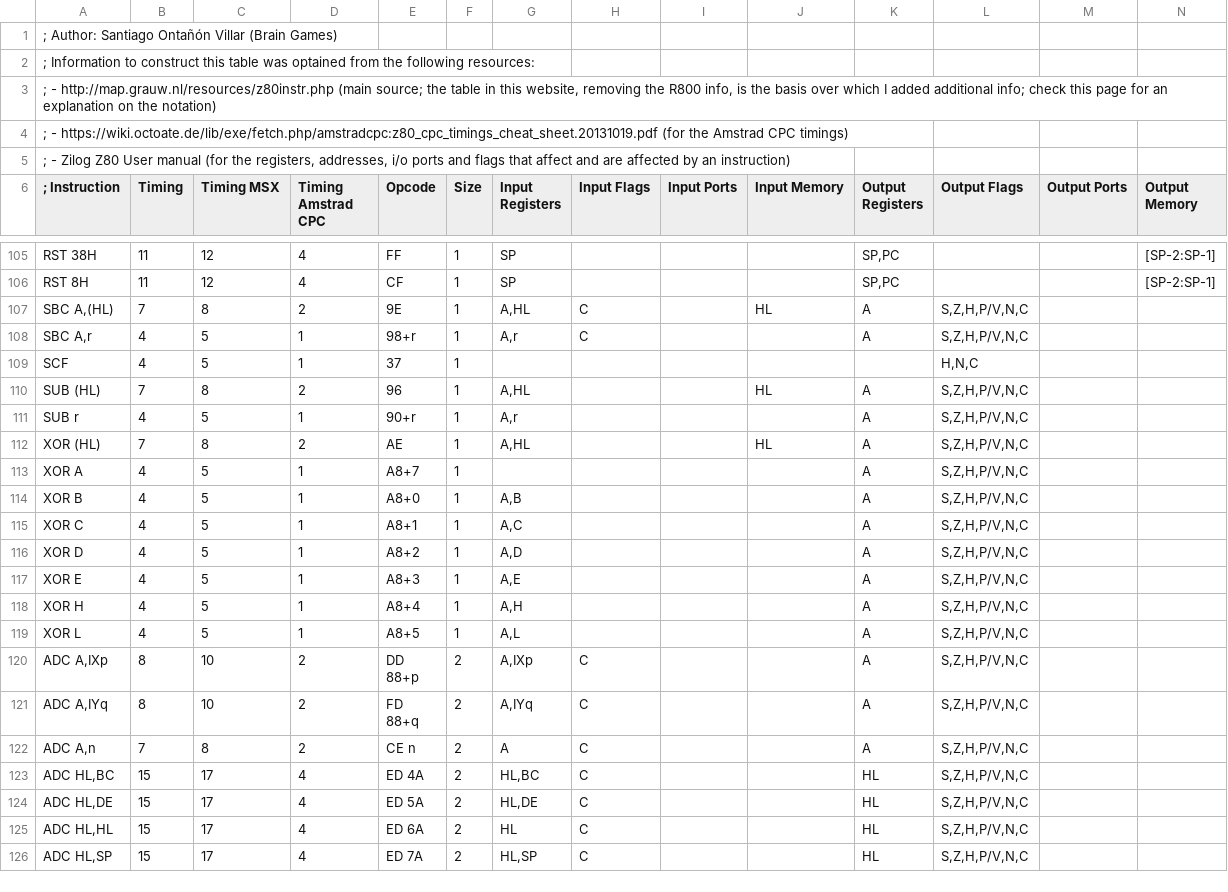
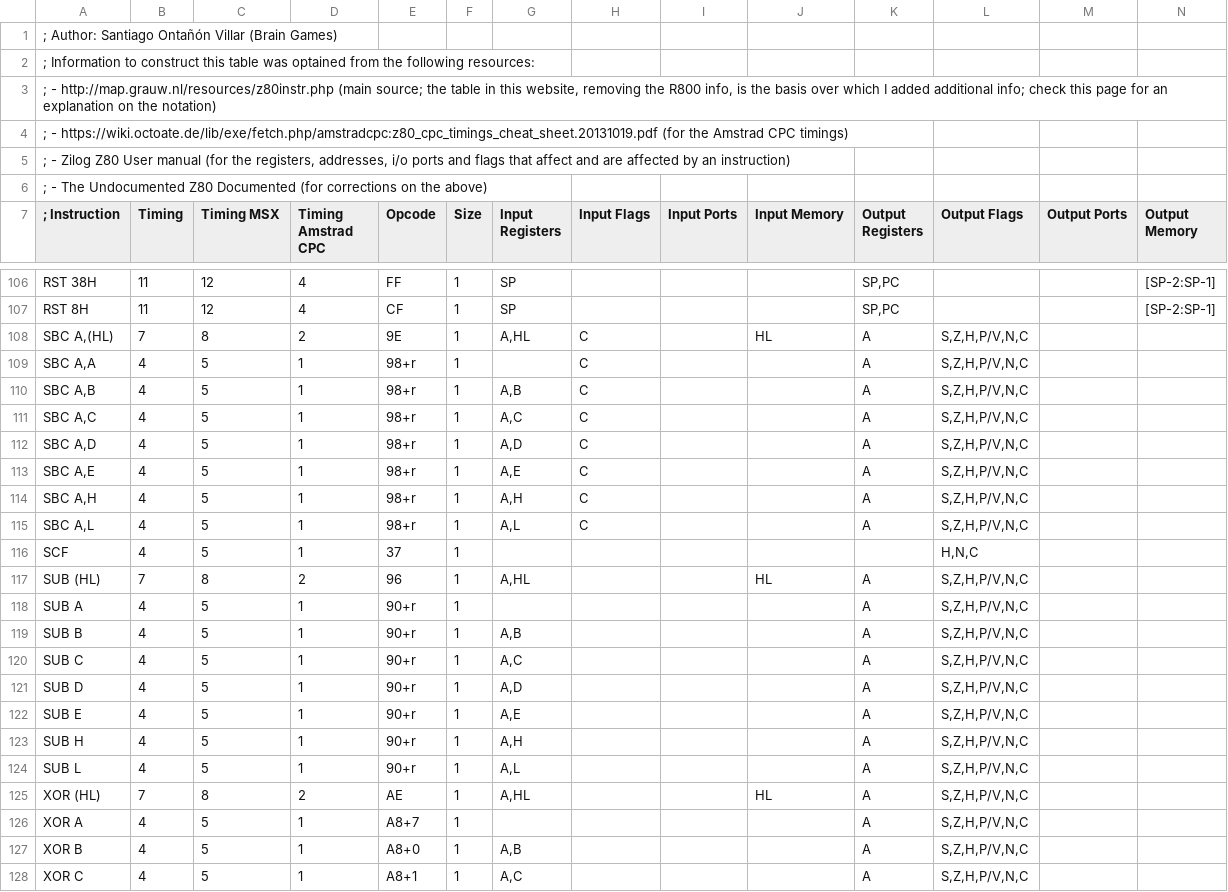
Before and after one commit to santiontanon/mdlz80optimizer, a TSV file: data/z80-instruction-set.tsv, drawn as a sheet; only a part is shown, gaps mark what is left out; the shorter side is filled out with more unchanged rows; the diff covers the shown part only.

Commit message:
fixed a few flag inaccuracies in the cpu op definitions, moved down to java 8, added more patterns, and added constraints to some to make them safer

```diff
--- a/data/z80-instruction-set.tsv
+++ b/data/z80-instruction-set.tsv
@@ -5,2 +5,3 @@
 ; - Zilog Z80 User manual (for the registers, addresses, i/o ports and flags that affect and are affected by an instruction)													
+; - The Undocumented Z80 Documented (for corrections on the above)
 ; Instruction	Timing	Timing MSX	Timing Amstrad CPC	Opcode	Size	Input Registers	Input Flags	Input Ports	Input Memory	Output Registers	Output Flags	Output Ports	Output Memory
@@ -107,6 +108,18 @@ RST 8H	11	12	4	CF	1	SP				SP,PC			[SP-2:SP-1]
 SBC A,(HL)	7	8	2	9E	1	A,HL	C		HL	A	S,Z,H,P/V,N,C		
-SBC A,r	4	5	1	98+r	1	A,r	C			A	S,Z,H,P/V,N,C		
+SBC A,A	4	5	1	98+r	1		C			A	S,Z,H,P/V,N,C		
+SBC A,B	4	5	1	98+r	1	A,B	C			A	S,Z,H,P/V,N,C		
+SBC A,C	4	5	1	98+r	1	A,C	C			A	S,Z,H,P/V,N,C		
+SBC A,D	4	5	1	98+r	1	A,D	C			A	S,Z,H,P/V,N,C		
+SBC A,E	4	5	1	98+r	1	A,E	C			A	S,Z,H,P/V,N,C		
+SBC A,H	4	5	1	98+r	1	A,H	C			A	S,Z,H,P/V,N,C		
+SBC A,L	4	5	1	98+r	1	A,L	C			A	S,Z,H,P/V,N,C		
 SCF	4	5	1	37	1						H,N,C		
 SUB (HL)	7	8	2	96	1	A,HL			HL	A	S,Z,H,P/V,N,C		
-SUB r	4	5	1	90+r	1	A,r				A	S,Z,H,P/V,N,C		
+SUB A	4	5	1	90+r	1					A	S,Z,H,P/V,N,C		
+SUB B	4	5	1	90+r	1	A,B				A	S,Z,H,P/V,N,C		
+SUB C	4	5	1	90+r	1	A,C				A	S,Z,H,P/V,N,C		
+SUB D	4	5	1	90+r	1	A,D				A	S,Z,H,P/V,N,C		
+SUB E	4	5	1	90+r	1	A,E				A	S,Z,H,P/V,N,C		
+SUB H	4	5	1	90+r	1	A,H				A	S,Z,H,P/V,N,C		
+SUB L	4	5	1	90+r	1	A,L				A	S,Z,H,P/V,N,C		
 XOR (HL)	7	8	2	AE	1	A,HL			HL	A	S,Z,H,P/V,N,C		
```
Also changed, not shown: 25 edited cells elsewhere in this file, 7 other files.
